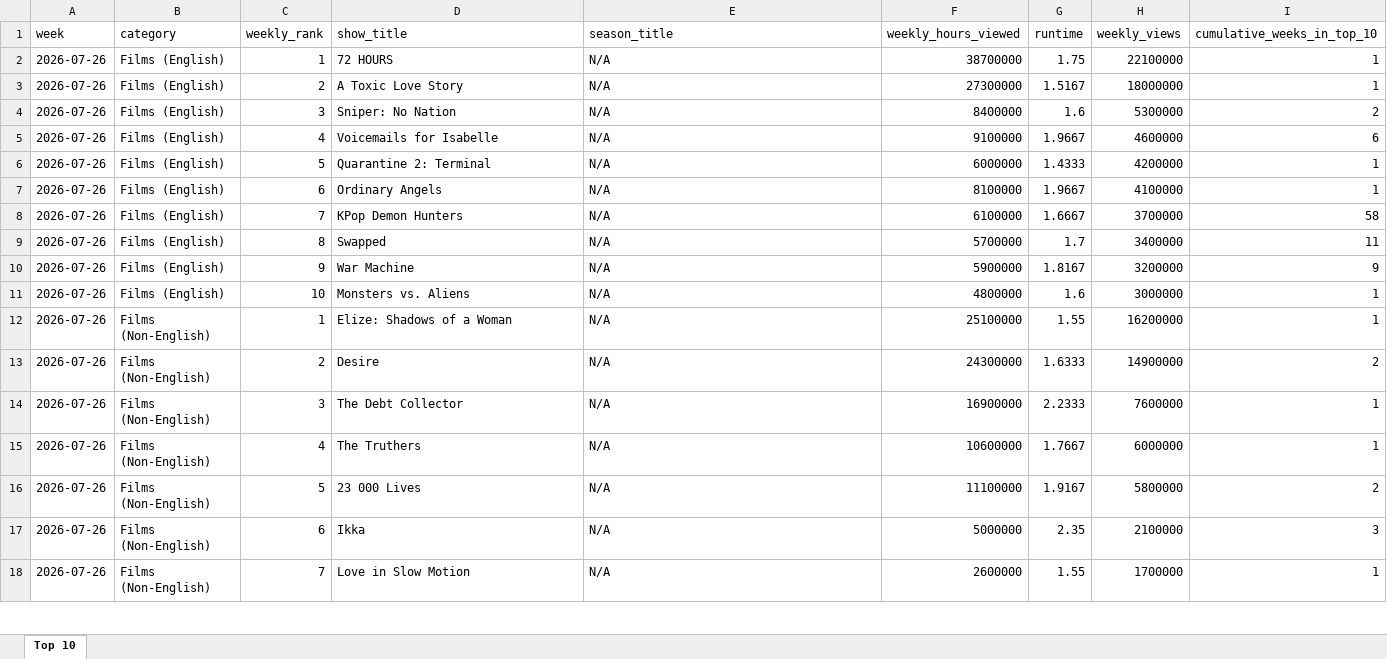
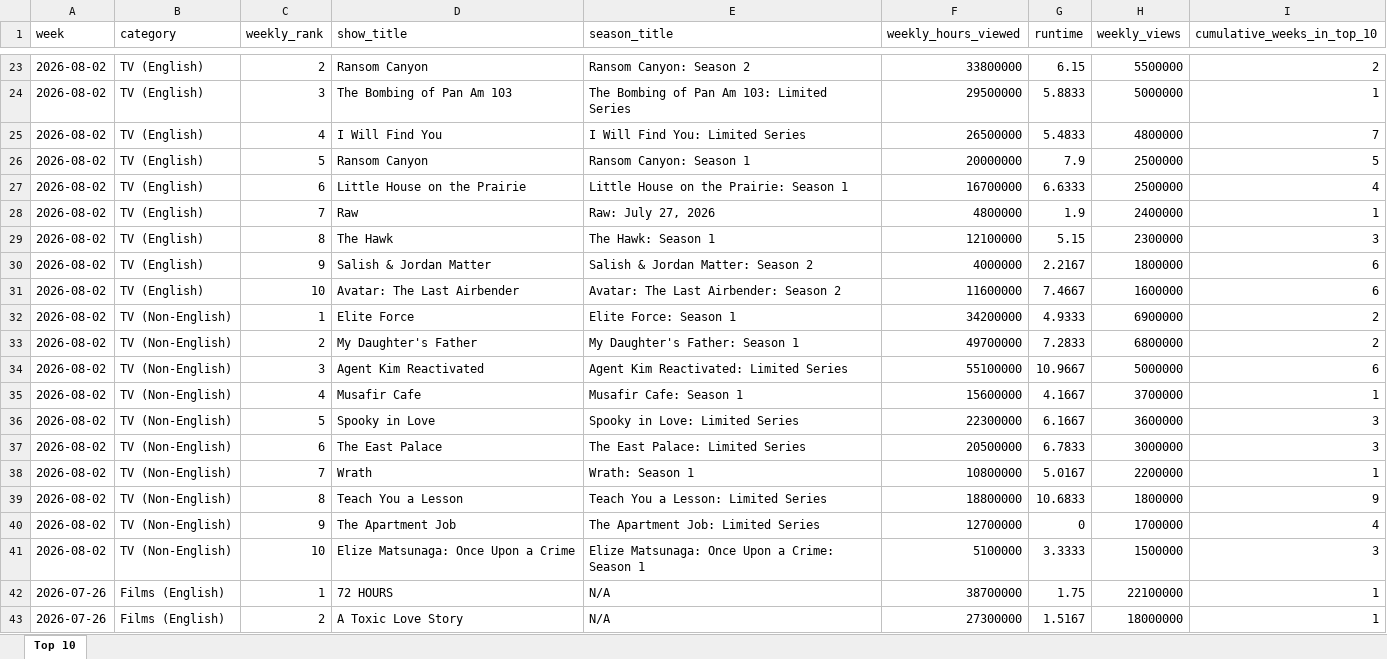
Before and after one commit to lerocha/netflixdb, an Excel workbook: src/main/resources/reports/all-weeks-global.xlsx, sheet Top 10, drawn as a sheet; only a part is shown, gaps mark what is left out; the shorter side is filled out with more unchanged rows; values as stored, in another font and other column widths than the file's, no borders; the diff covers the shown part only; the diff names each change by its address in the sheet, - before the commit and + after, or states it on an @@ line.

```diff
--- a/src/main/resources/reports/all-weeks-global.xlsx (sheet Top 10)
+++ b/src/main/resources/reports/all-weeks-global.xlsx (sheet Top 10)
+row 23: 2026-08-02 | TV (English) | 2 | Ransom Canyon | Ransom Canyon: Season 2 | 33800000 | 6.15 | 5500000 | 2
+row 24: 2026-08-02 | TV (English) | 3 | The Bombing of Pan Am 103 | The Bombing of Pan Am 103: Limited Series | 29500000 | 5.8833 | 5000000 | 1
+row 25: 2026-08-02 | TV (English) | 4 | I Will Find You | I Will Find You: Limited Series | 26500000 | 5.4833 | 4800000 | 7
+row 26: 2026-08-02 | TV (English) | 5 | Ransom Canyon | Ransom Canyon: Season 1 | 20000000 | 7.9 | 2500000 | 5
+row 27: 2026-08-02 | TV (English) | 6 | Little House on the Prairie | Little House on the Prairie: Season 1 | 16700000 | 6.6333 | 2500000 | 4
+row 28: 2026-08-02 | TV (English) | 7 | Raw | Raw: July 27, 2026 | 4800000 | 1.9 | 2400000 | 1
+row 29: 2026-08-02 | TV (English) | 8 | The Hawk | The Hawk: Season 1 | 12100000 | 5.15 | 2300000 | 3
+row 30: 2026-08-02 | TV (English) | 9 | Salish & Jordan Matter | Salish & Jordan Matter: Season 2 | 4000000 | 2.2167 | 1800000 | 6
+row 31: 2026-08-02 | TV (English) | 10 | Avatar: The Last Airbender | Avatar: The Last Airbender: Season 2 | 11600000 | 7.4667 | 1600000 | 6
+row 32: 2026-08-02 | TV (Non-English) | 1 | Elite Force | Elite Force: Season 1 | 34200000 | 4.9333 | 6900000 | 2
+row 33: 2026-08-02 | TV (Non-English) | 2 | My Daughter's Father | My Daughter's Father: Season 1 | 49700000 | 7.2833 | 6800000 | 2
+row 34: 2026-08-02 | TV (Non-English) | 3 | Agent Kim Reactivated | Agent Kim Reactivated: Limited Series | 55100000 | 10.9667 | 5000000 | 6
+row 35: 2026-08-02 | TV (Non-English) | 4 | Musafir Cafe | Musafir Cafe: Season 1 | 15600000 | 4.1667 | 3700000 | 1
+row 36: 2026-08-02 | TV (Non-English) | 5 | Spooky in Love | Spooky in Love: Limited Series | 22300000 | 6.1667 | 3600000 | 3
+row 37: 2026-08-02 | TV (Non-English) | 6 | The East Palace | The East Palace: Limited Series | 20500000 | 6.7833 | 3000000 | 3
+row 38: 2026-08-02 | TV (Non-English) | 7 | Wrath | Wrath: Season 1 | 10800000 | 5.0167 | 2200000 | 1
+row 39: 2026-08-02 | TV (Non-English) | 8 | Teach You a Lesson | Teach You a Lesson: Limited Series | 18800000 | 10.6833 | 1800000 | 9
+row 40: 2026-08-02 | TV (Non-English) | 9 | The Apartment Job | The Apartment Job: Limited Series | 12700000 | 0 | 1700000 | 4
+row 41: 2026-08-02 | TV (Non-English) | 10 | Elize Matsunaga: Once Upon a Crime | Elize Matsunaga: Once Upon a Crime: Season 1 | 5100000 | 3.3333 | 1500000 | 3
```
Also changed, not shown: 22 added rows, 1 removed row and 2 edited cells elsewhere in this sheet.
